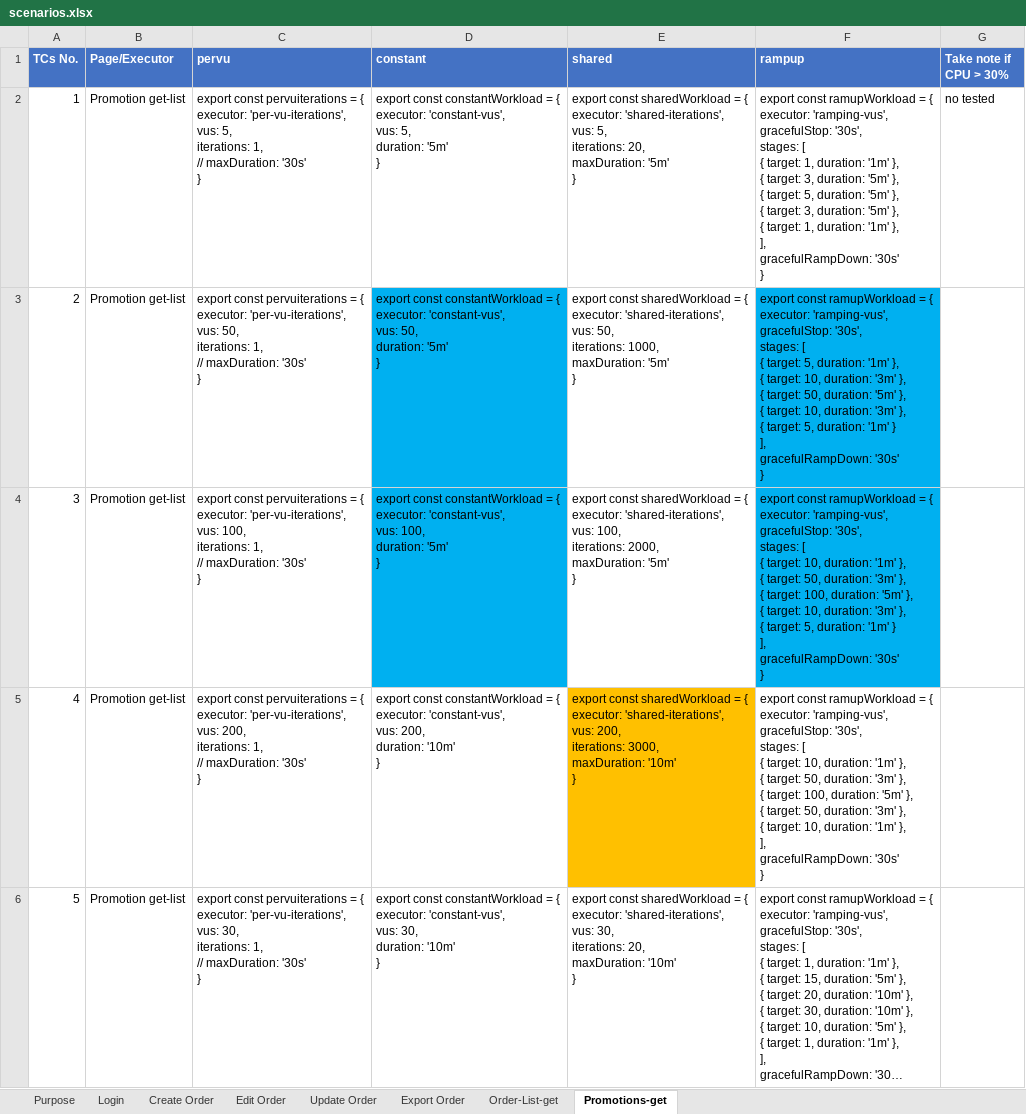
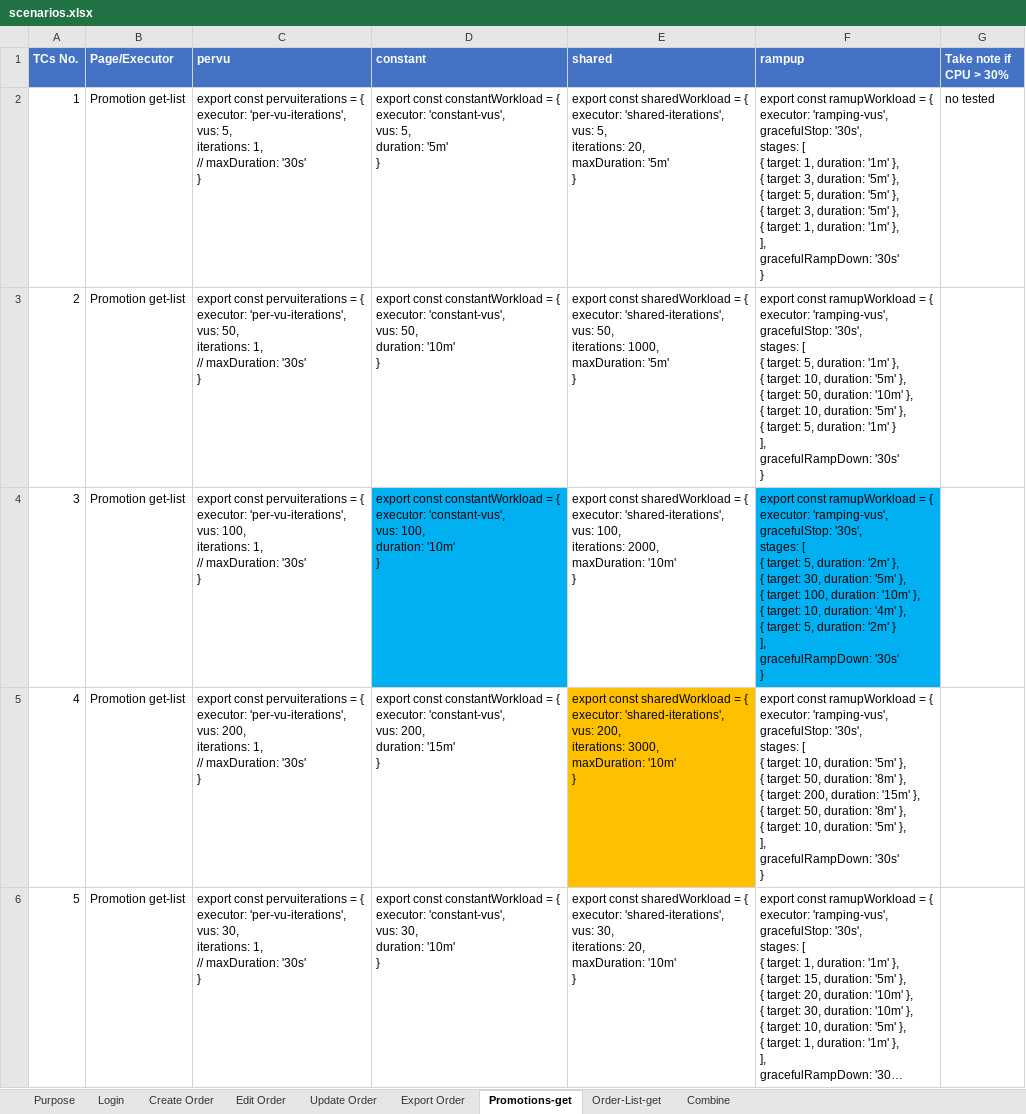
Before and after one commit to petechain23/K6, an Excel workbook: scenarios.xlsx, sheet Promotions-get, drawn as a sheet; long unchanged cells end in …; values as stored, in another font and other column widths than the file's, no borders; ↵ is a line break in a cell; the diff names each change by its address in the sheet, - before the commit and + after, or states it on an @@ line.

```diff
--- a/scenarios.xlsx (sheet Promotions-get)
+++ b/scenarios.xlsx (sheet Promotions-get)
+sheet tab: Combine
@@ sheet tab order changed: Purpose | Login | Create Order | Edit Order | Update Order | Export Order | Promotions-get | Order-List-get | Combine @@
-D3 (constant): …50, ↵ duration: '5m' ↵ }
+D3 (constant): …50, ↵ duration: '10m' ↵ }
-D3 fill: #00B0F0
+D3 fill: none
-F3 (rampup): …10, duration: '3m' }, ↵ { target: 50, duration: '5m' }, ↵ { target: 10, duration: '3m' }, ↵ {…
+F3 (rampup): …10, duration: '5m' }, ↵ { target: 50, duration: '10m' }, ↵ { target: 10, duration: '5m' }, ↵ {…
-F3 fill: #00B0F0
+F3 fill: none
-D4 (constant): …100, ↵ duration: '5m' ↵ }
+D4 (constant): …100, ↵ duration: '10m' ↵ }
-E4 (shared): …2000, ↵ maxDuration: '5m' ↵ }
+E4 (shared): …2000, ↵ maxDuration: '10m' ↵ }
-F4 (rampup): …{ target: 10, duration: '1m' }, ↵ { target: 50, duration: '3m' }, ↵ { target: 100, duration: '5m' }, ↵ { target: 10, duration: '3m' }, ↵ { target: 5, duration: '1m' } ↵ ],…
+F4 (rampup): …{ target: 5, duration: '2m' }, ↵ { target: 30, duration: '5m' }, ↵ { target: 100, duration: '10m' }, ↵ { target: 10, duration: '4m' }, ↵ { target: 5, duration: '2m' } ↵ ],…
-D5 (constant): …200, ↵ duration: '10m' ↵ }
+D5 (constant): …200, ↵ duration: '15m' ↵ }
-F5 (rampup): …10, duration: '1m' }, ↵ { target: 50, duration: '3m' }, ↵ { target: 100, duration: '5m' }, ↵ { target: 50, duration: '3m' }, ↵ { target: 10, duration: '1m' }, ↵ ],…
+F5 (rampup): …10, duration: '5m' }, ↵ { target: 50, duration: '8m' }, ↵ { target: 200, duration: '15m' }, ↵ { target: 50, duration: '8m' }, ↵ { target: 10, duration: '5m' }, ↵ ],…
```
Also changed, not shown: sheet Edit Order, sheet Order-List-get, hidden cells, 17 other files.
